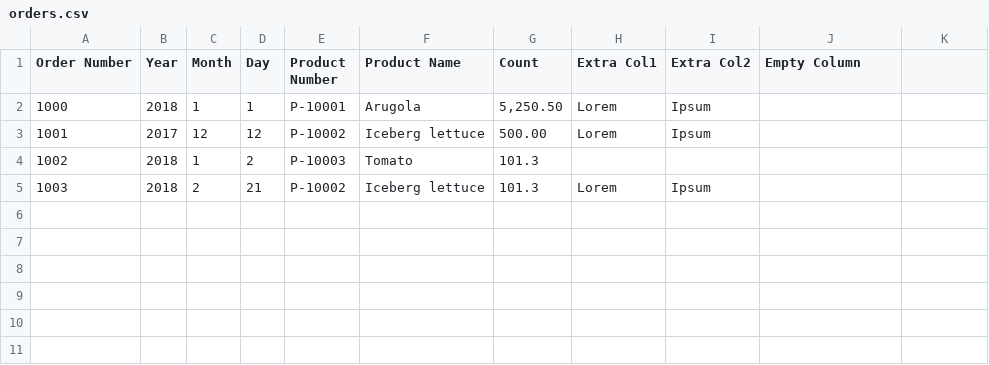
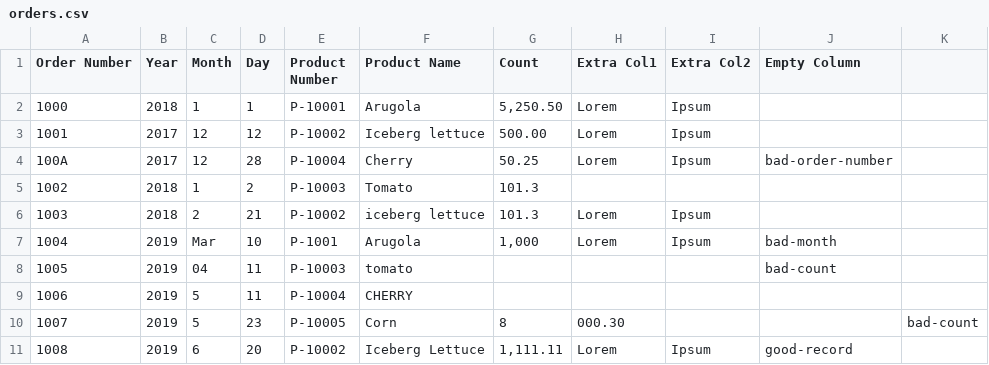
Before and after one commit to bkao000/etl-project, a CSV file: etl-app/src/orders.csv, drawn as a sheet.

Commit message:
Collect rows with invalid Int, Date data

```diff
--- a/etl-app/src/orders.csv
+++ b/etl-app/src/orders.csv
@@ -3,3 +3,9 @@ Order Number,Year,Month,Day,Product Number,Product Name,Count,Extra Col1,Extra C
 1001,2017,12,12,P-10002,Iceberg lettuce,500.00,Lorem,Ipsum,
+100A,2017,12,28,P-10004,Cherry,50.25,Lorem,Ipsum,bad-order-number
 1002,2018,1,2,P-10003,Tomato,101.3,,,
-1003,2018,2,21,P-10002,Iceberg lettuce,101.3,Lorem,Ipsum,
+1003,2018,2,21,P-10002,iceberg lettuce,101.3,Lorem,Ipsum,
+1004,2019,Mar,10,P-1001,Arugola,"1,000",Lorem,Ipsum,bad-month
+1005,2019,04,11,P-10003,tomato,,,,bad-count
+1006,2019,5,11,P-10004,CHERRY,
+1007,2019,5,23,P-10005,Corn,8,000.30,,,bad-count
+1008,2019,6,20,P-10002,Iceberg Lettuce,"1,111.11",Lorem,Ipsum,good-record
```
Also changed, not shown: etl-app/tgt/order_2023-07-22.csv, 7 other files.
